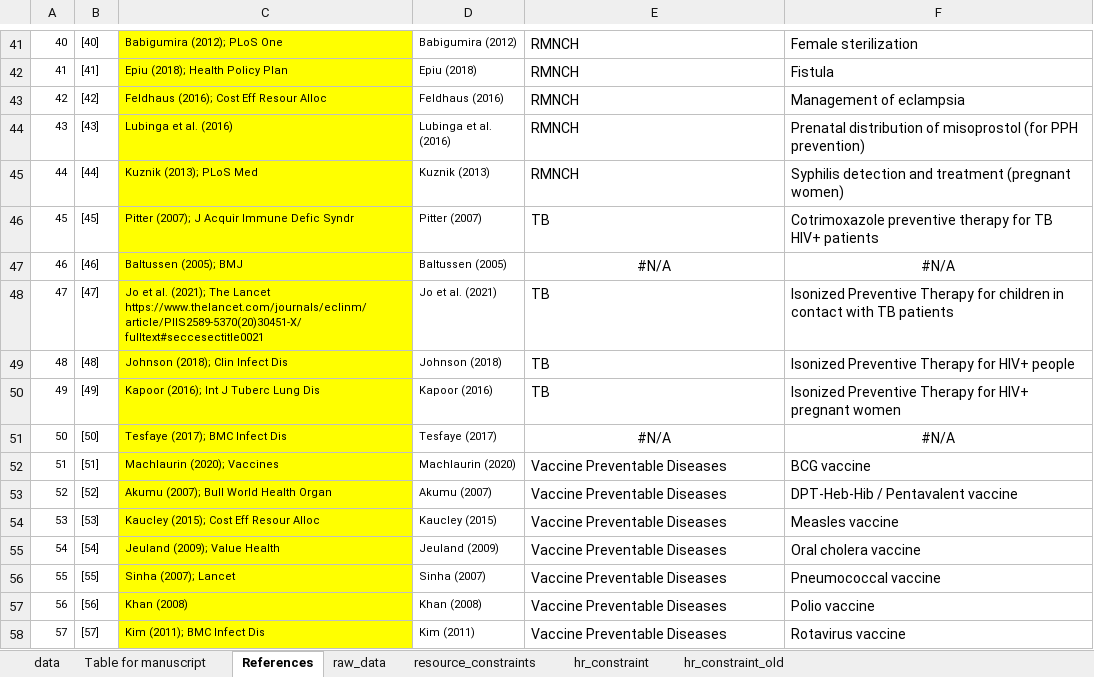
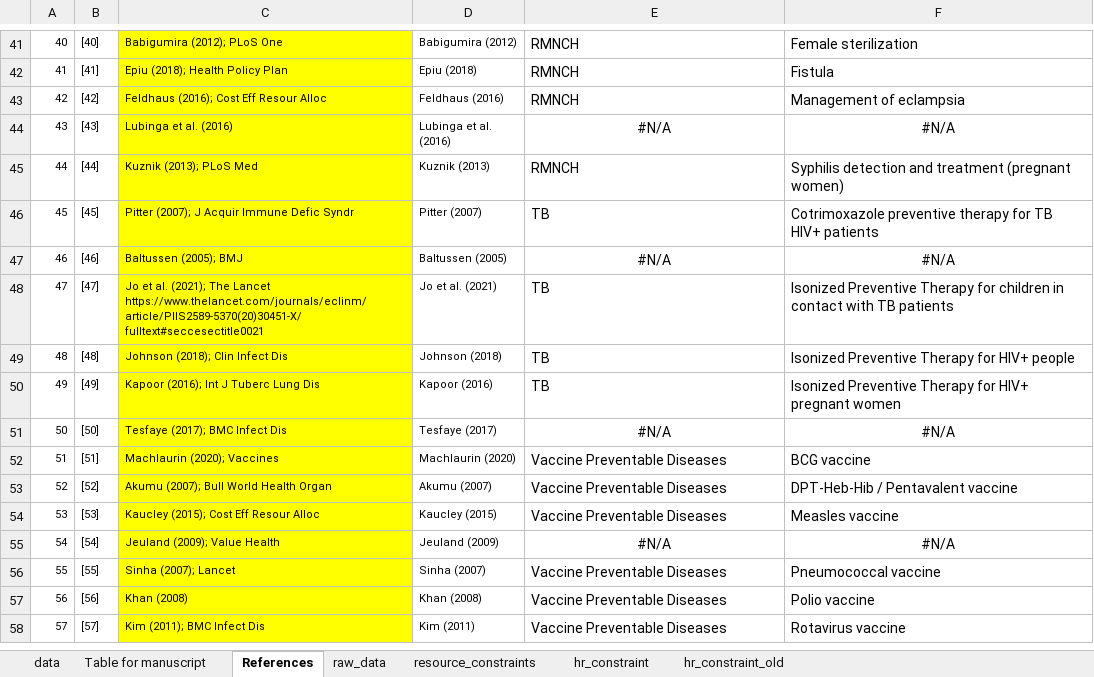
Before and after one commit to sakshimohan/uganda_hbp, an Excel workbook: 2_data/hbp_data_clean_v2.xlsx, sheet References, drawn as a sheet; only a part is shown, gaps mark what is left out; values as stored, in another font and other column widths than the file's, no borders; the diff names each change by its address in the sheet, - before the commit and + after, or states it on an @@ line.

```diff
--- a/2_data/hbp_data_clean_v2.xlsx (sheet References)
+++ b/2_data/hbp_data_clean_v2.xlsx (sheet References)
-E44: RMNCH
+E44: #N/A
-E44:F44 alignment: left
+E44:F44 alignment: center
-F44: Prenatal distribution of misoprostol (for PPH prevention)
+F44: #N/A
-E55: Vaccine Preventable Diseases
+E55: #N/A
-E55:F55 alignment: left
+E55:F55 alignment: center
-F55: Oral cholera vaccine
+F55: #N/A
```
Also changed, not shown: sheet data, sheet Table for manuscript, formulas that keep their value.
